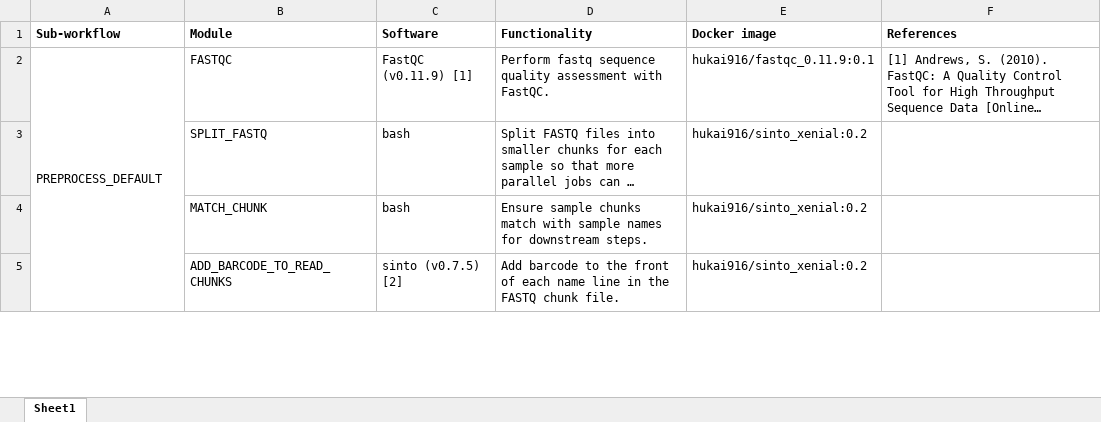
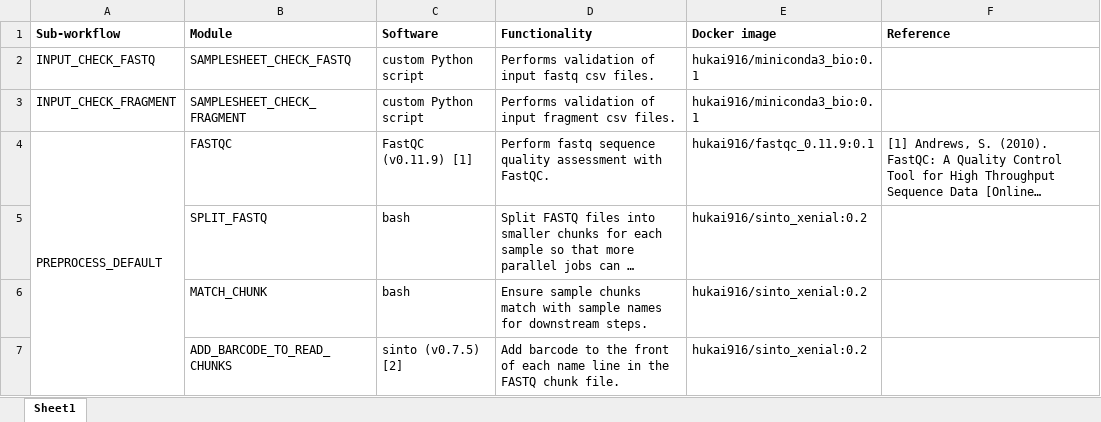
Before and after one commit to hukai916/scATACpipe, an Excel workbook: docs/scATACpipe_module_references.xlsx, sheet Sheet1, drawn as a sheet; only a part is shown; long unchanged cells end in …; values as stored, in another font and other column widths than the file's, no borders; the diff names each change by its address in the sheet, - before the commit and + after, or states it on an @@ line.

```diff
--- a/docs/scATACpipe_module_references.xlsx (sheet Sheet1)
+++ b/docs/scATACpipe_module_references.xlsx (sheet Sheet1)
-F1: References
+F1: Reference
+row 2: INPUT_CHECK_FASTQ | SAMPLESHEET_CHECK_FASTQ | custom Python script | Performs validation of input fastq csv files. | hukai916/miniconda3_bio:0.1
+row 3: INPUT_CHECK_FRAGMENT | SAMPLESHEET_CHECK_FRAGMENT | custom Python script | Performs validation of input fragment csv files. | hukai916/miniconda3_bio:0.1
```
Also changed, not shown: 6 other files.
